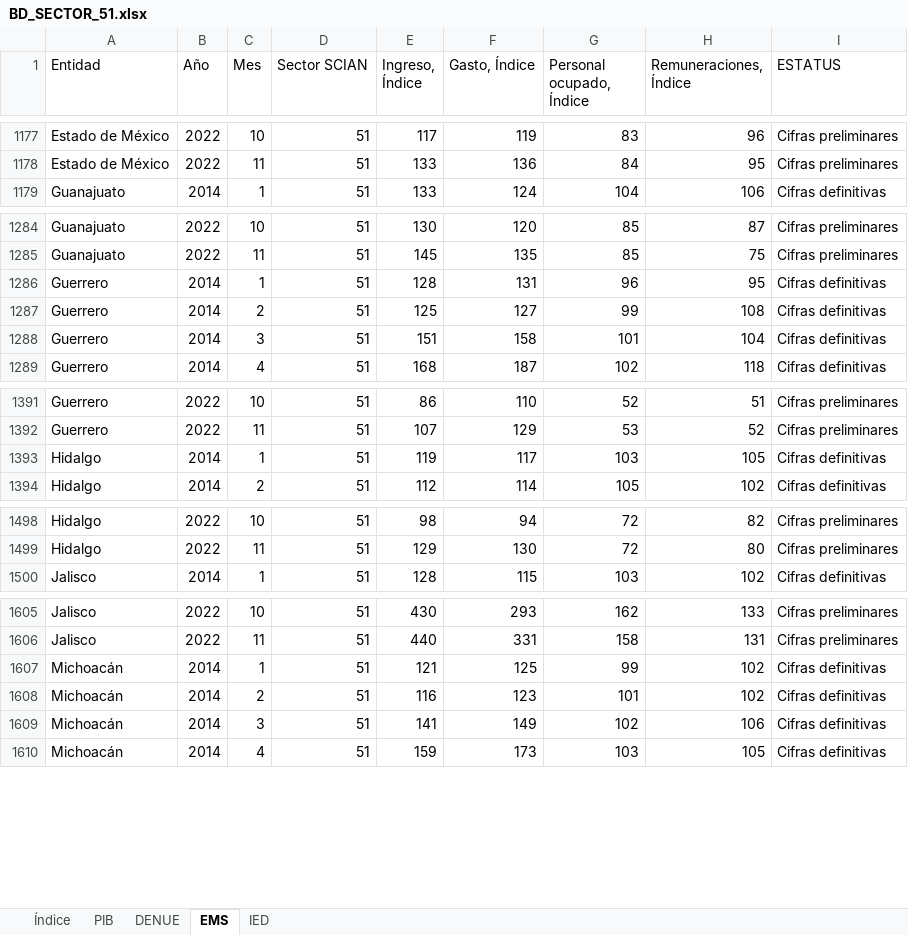
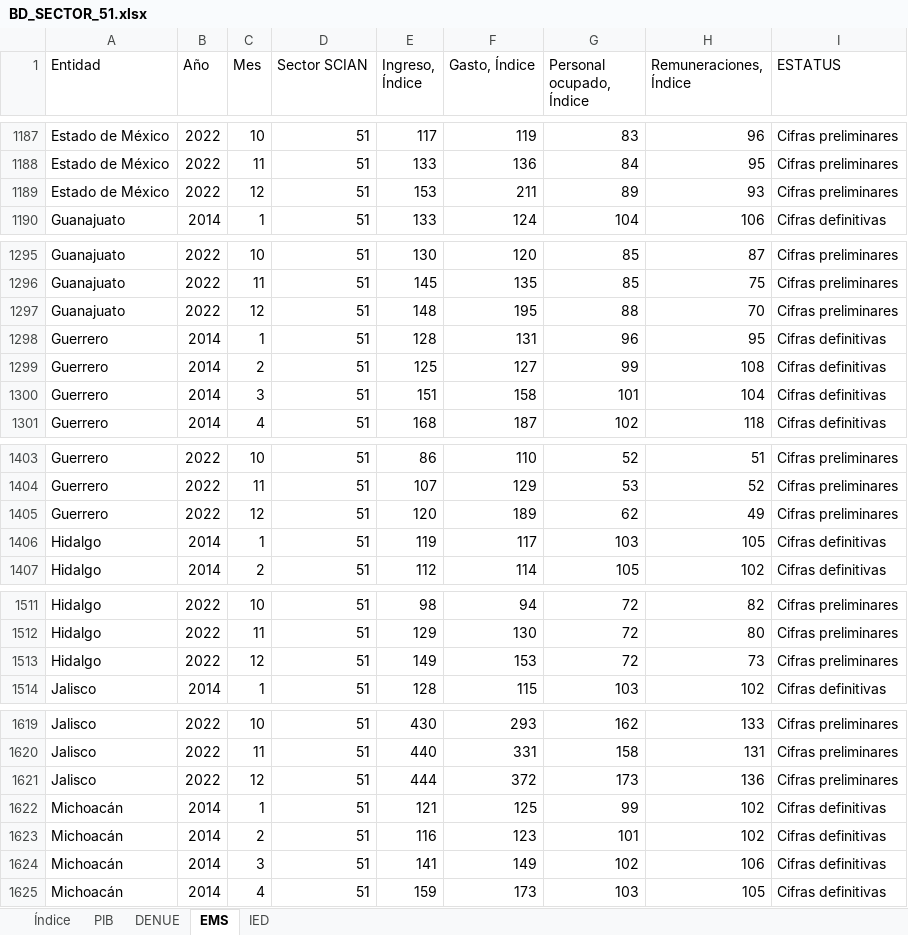
Before and after one commit to DIEEF/SEJ, an Excel workbook: sej_datos/BD_SECTOR_51.xlsx, sheet EMS, drawn as a sheet; only a part is shown, gaps mark what is left out; values as stored, in another font and other column widths than the file's, no borders; the diff covers the shown part only; the diff names each change by its address in the sheet, - before the commit and + after, or states it on an @@ line.

```diff
--- a/sej_datos/BD_SECTOR_51.xlsx (sheet EMS)
+++ b/sej_datos/BD_SECTOR_51.xlsx (sheet EMS)
+row 1189: Estado de México | 2022 | 12 | 51 | 153 | 211 | 89 | 93 | Cifras preliminares
+row 1297: Guanajuato | 2022 | 12 | 51 | 148 | 195 | 88 | 70 | Cifras preliminares
+row 1405: Guerrero | 2022 | 12 | 51 | 120 | 189 | 62 | 49 | Cifras preliminares
+row 1513: Hidalgo | 2022 | 12 | 51 | 149 | 153 | 72 | 73 | Cifras preliminares
+row 1621: Jalisco | 2022 | 12 | 51 | 444 | 372 | 173 | 136 | Cifras preliminares
```
Also changed, not shown: 28 added rows elsewhere in this sheet, sej_datos/BD_SECTOR_56.xlsx, sej_datos/BD_SECTOR_72.xlsx, 3 other files.
